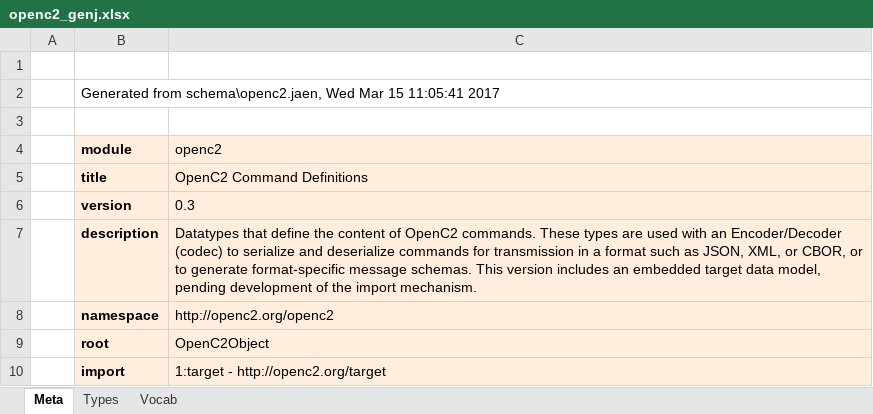
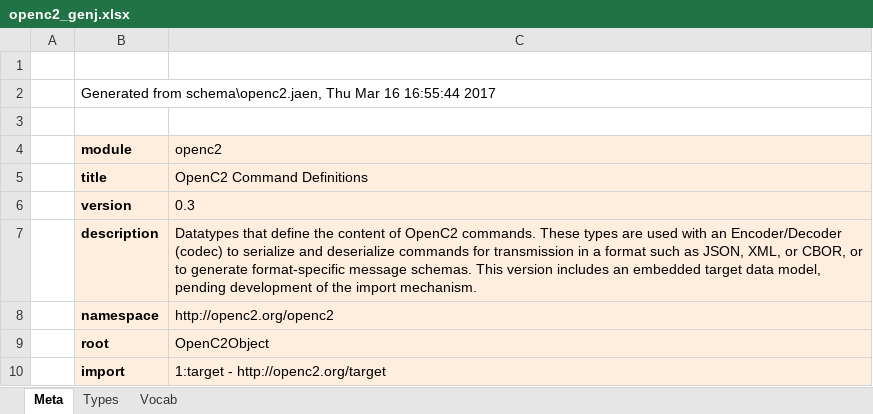
Before and after one commit to oasis-open/openc2-jadn-software, an Excel workbook: schema_gen/openc2_genj.xlsx, sheet Meta, drawn as a sheet; values as stored, in another font and other column widths than the file's, no borders; the diff names each change by its address in the sheet, - before the commit and + after, or states it on an @@ line.

```diff
--- a/schema_gen/openc2_genj.xlsx (sheet Meta)
+++ b/schema_gen/openc2_genj.xlsx (sheet Meta)
-B2 (module): …from schema\openc2.jaen, Wed Mar 15 11:05:41 2017
+B2 (module): …from schema\openc2.jaen, Thu Mar 16 16:55:44 2017
```
Also changed, not shown: 6 other files.
